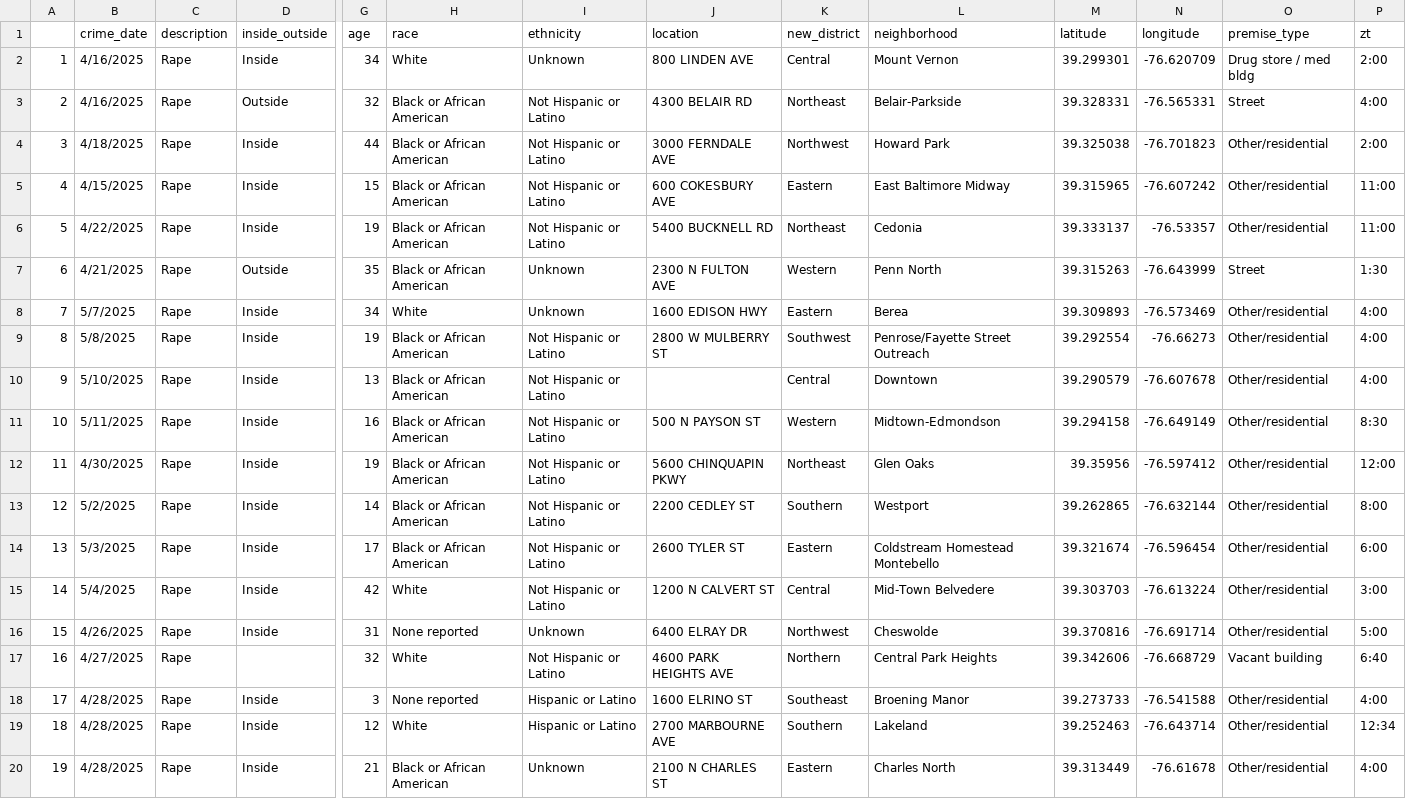
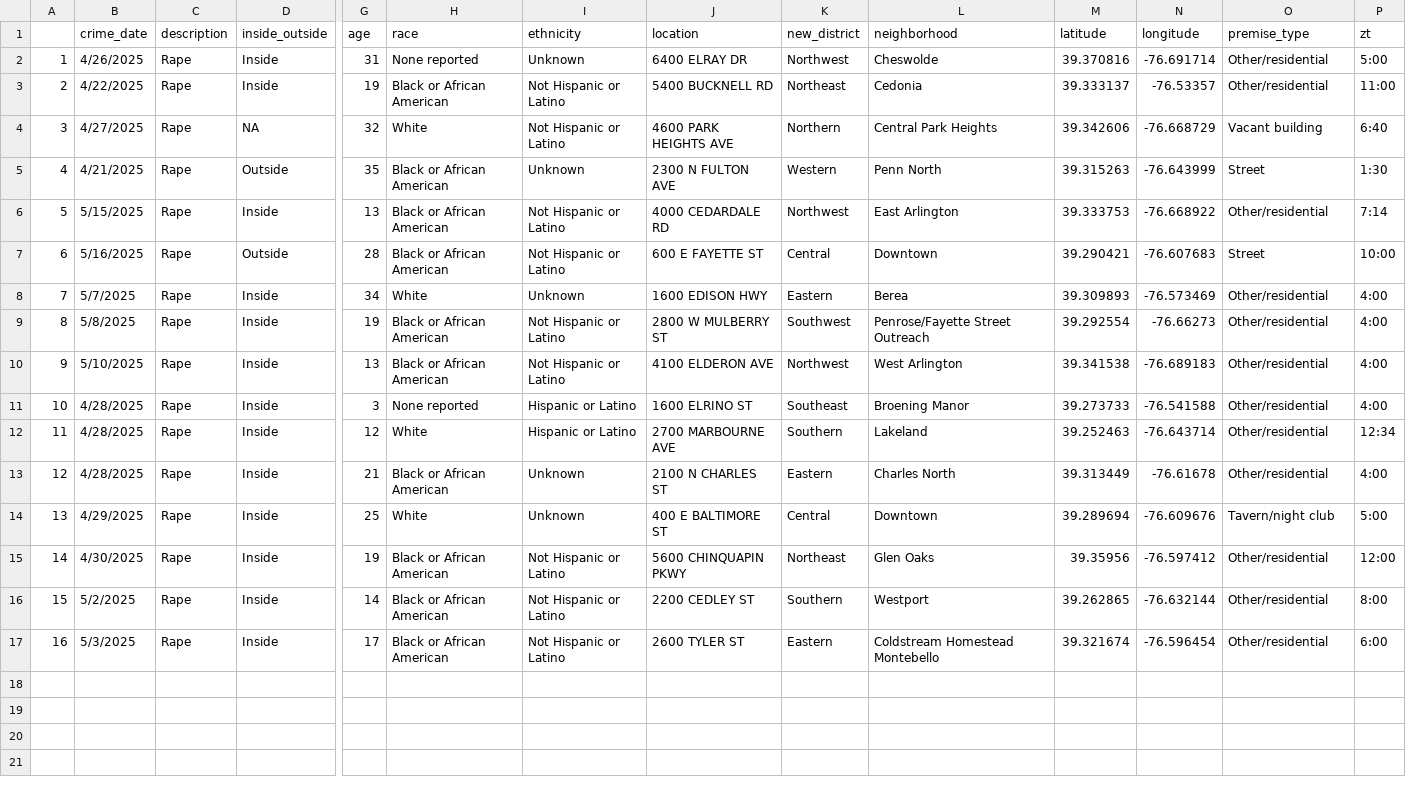
Before and after one commit to Baltimore-Sun/crime, a CSV file: Rape.csv, drawn as a sheet; only a part is shown, gaps mark what is left out; removed rows and columns are numbered as before the commit, all else as after; rows hold the shown columns only; the diff names each change by its address in the sheet, - before the commit and + after, or states it on an @@ line.

```diff
--- a/Rape.csv
+++ b/Rape.csv
-row 2: 1 | 4/16/2025 | Rape | Inside | 34 | White | Unknown | 800 LINDEN AVE | Central | Mount Vernon | 39.299301 | -76.620709 | Drug store / med bldg | 2:00
-row 3: 2 | 4/16/2025 | Rape | Outside | 32 | Black or African American | Not Hispanic or Latino | 4300 BELAIR RD | Northeast | Belair-Parkside | 39.328331 | -76.565331 | Street | 4:00
-row 4: 3 | 4/18/2025 | Rape | Inside | 44 | Black or African American | Not Hispanic or Latino | 3000 FERNDALE AVE | Northwest | Howard Park | 39.325038 | -76.701823 | Other/residential | 2:00
-row 5: 4 | 4/15/2025 | Rape | Inside | 15 | Black or African American | Not Hispanic or Latino | 600 COKESBURY AVE | Eastern | East Baltimore Midway | 39.315965 | -76.607242 | Other/residential | 11:00
@@ row 16 moved to row 2: 1 @@
@@ column A renumbered between rows 3 and 17 @@
+row 4: 3 | 4/27/2025 | Rape | NA | 32 | White | Not Hispanic or Latino | 4600 PARK HEIGHTS AVE | Northern | Central Park Heights | 39.342606 | -76.668729 | Vacant building | 6:40
+row 6: 5 | 5/15/2025 | Rape | Inside | 13 | Black or African American | Not Hispanic or Latino | 4000 CEDARDALE RD | Northwest | East Arlington | 39.333753 | -76.668922 | Other/residential | 7:14
+row 7: 6 | 5/16/2025 | Rape | Outside | 28 | Black or African American | Not Hispanic or Latino | 600 E FAYETTE ST | Central | Downtown | 39.290421 | -76.607683 | Street | 10:00
-J10 (location): (empty)
+J10 (location): 4100 ELDERON AVE
-K10 (new_district): Central
+K10 (new_district): Northwest
-L10 (neighborhood): Downtown
+L10 (neighborhood): West Arlington
-M10 (latitude): 39.290579
+M10 (latitude): 39.341538
-N10 (longitude): -76.607678
+N10 (longitude): -76.689183
-row 11: 10 | 5/11/2025 | Rape | Inside | 16 | Black or African American | Not Hispanic or Latino | 500 N PAYSON ST | Western | Midtown-Edmondson | 39.294158 | -76.649149 | Other/residential | 8:30
@@ row 18 moved to row 11: 10 @@
@@ row 19 moved to row 12: 11 @@
@@ row 20 moved to row 13: 12 @@
+row 14: 13 | 4/29/2025 | Rape | Inside | 25 | White | Unknown | 400 E BALTIMORE ST | Central | Downtown | 39.289694 | -76.609676 | Tavern/night club | 5:00
-row 15: 14 | 5/4/2025 | Rape | Inside | 42 | White | Not Hispanic or Latino | 1200 N CALVERT ST | Central | Mid-Town Belvedere | 39.303703 | -76.613224 | Other/residential | 3:00
-row 17: 16 | 4/27/2025 | Rape |  | 32 | White | Not Hispanic or Latino | 4600 PARK HEIGHTS AVE | Northern | Central Park Heights | 39.342606 | -76.668729 | Vacant building | 6:40
```
Also changed, not shown: Aggravated assault.csv, Arson.csv, 10 other files.
